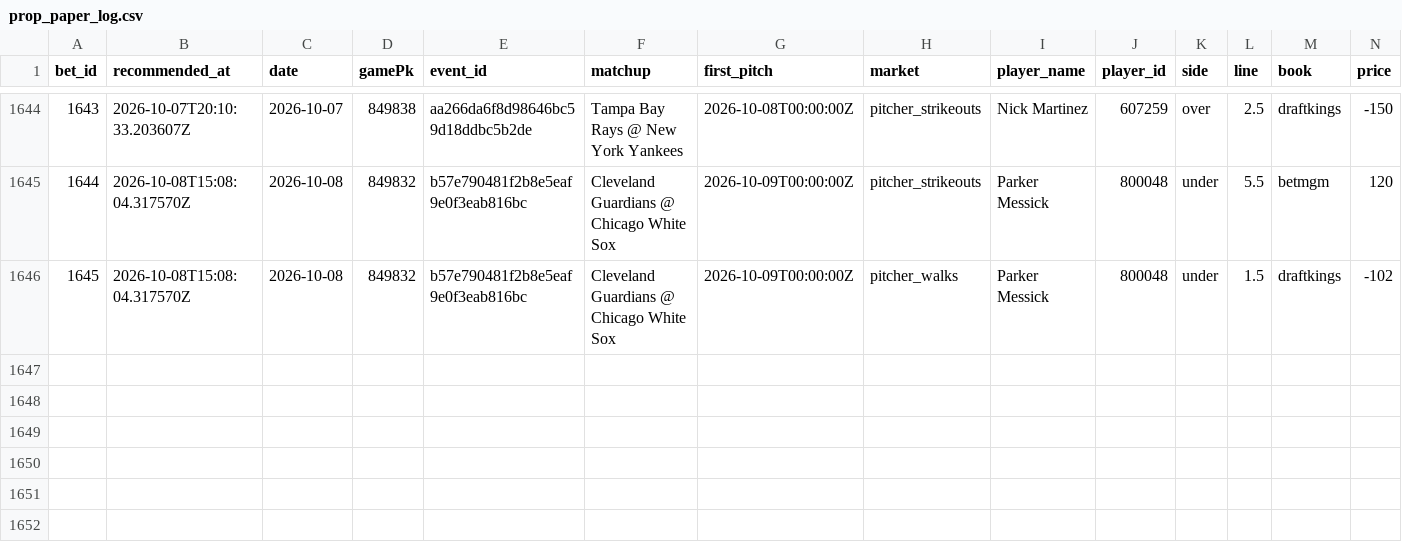
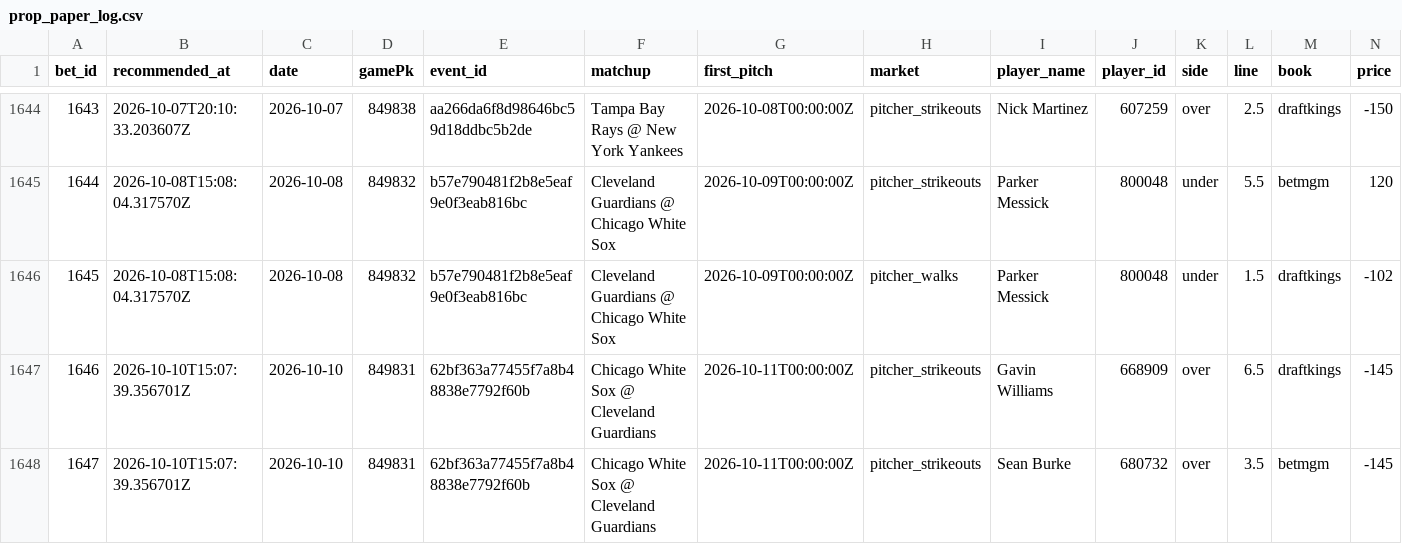
Before and after one commit to Scottguts/mlb-sharp, a CSV file: mlb_data/prop_paper_log.csv, drawn as a sheet; only a part is shown, gaps mark what is left out; rows hold the shown columns only; the diff names each change by its address in the sheet, - before the commit and + after, or states it on an @@ line.

```diff
--- a/mlb_data/prop_paper_log.csv
+++ b/mlb_data/prop_paper_log.csv
+row 1647: 1646 | 2026-10-10T15:07:39.356701Z | 2026-10-10 | 849831 | 62bf363a77455f7a8b48838e7792f60b | Chicago White Sox @ Cleveland Guardians | 2026-10-11T00:00:00Z | pitcher_strikeouts | Gavin Williams | 668909 | over | 6.5 | draftkings | -145
+row 1648: 1647 | 2026-10-10T15:07:39.356701Z | 2026-10-10 | 849831 | 62bf363a77455f7a8b48838e7792f60b | Chicago White Sox @ Cleveland Guardians | 2026-10-11T00:00:00Z | pitcher_strikeouts | Sean Burke | 680732 | over | 3.5 | betmgm | -145
```
Also changed, not shown: mlb_data/bet_log.csv, 11 other files.
